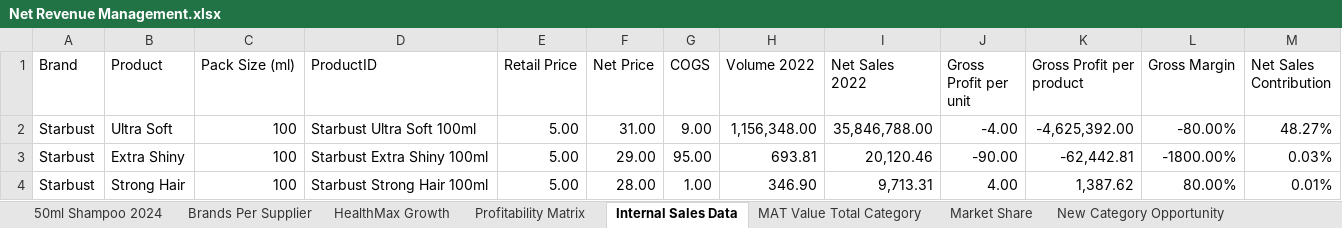
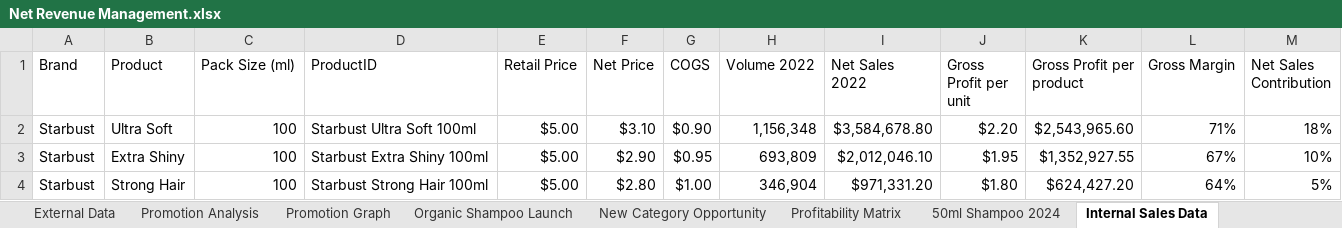
Before and after one commit to nadabassam/Net-Revenue-Management, an Excel workbook: Net Revenue Management.xlsx, sheet Internal Sales Data, drawn as a sheet; only a part is shown; values as stored, in another font and other column widths than the file's, no borders; table styles not drawn; the diff covers the shown part only; the diff names each change by its address in the sheet, - before the commit and + after, or states it on an @@ line.

```diff
--- a/Net Revenue Management.xlsx (sheet Internal Sales Data)
+++ b/Net Revenue Management.xlsx (sheet Internal Sales Data)
+sheet tab: Promotion Analysis
+sheet tab: Promotion Graph
@@ sheet tab order changed: External Data | Promotion Analysis | Promotion Graph | Organic Shampoo Launch | New Category Opportunity | Profitability Matrix | 50ml Shampoo 2024 | Internal Sales Data @@
-E2:E4 (Retail Price): 5.00
+E2:E4 (Retail Price): $5.00
-F2 (Net Price): 31.00
+F2 (Net Price): $3.10
-G2 (COGS): 9.00
+G2 (COGS): $0.90
-H2 (Volume 2022): 1,156,348.00
+H2 (Volume 2022): 1,156,348
-I2 (Net Sales 2022): 35,846,788.00
+I2 (Net Sales 2022): $3,584,678.80
-J2 (Gross Profit per unit): -4.00
+J2 (Gross Profit per unit): $2.20
-K2 (Gross Profit per product): -4,625,392.00
+K2 (Gross Profit per product): $2,543,965.60
-L2 (Gross Margin): -80.00%
+L2 (Gross Margin): 71%
-M2 (Net Sales Contribution): 48.27%
+M2 (Net Sales Contribution): 18%
-F3 (Net Price): 29.00
+F3 (Net Price): $2.90
-G3 (COGS): 95.00
+G3 (COGS): $0.95
-H3 (Volume 2022): 693.81
+H3 (Volume 2022): 693,809
-I3 (Net Sales 2022): 20,120.46
+I3 (Net Sales 2022): $2,012,046.10
-J3 (Gross Profit per unit): -90.00
+J3 (Gross Profit per unit): $1.95
-K3 (Gross Profit per product): -62,442.81
+K3 (Gross Profit per product): $1,352,927.55
-L3 (Gross Margin): -1800.00%
+L3 (Gross Margin): 67%
-M3 (Net Sales Contribution): 0.03%
+M3 (Net Sales Contribution): 10%
-F4 (Net Price): 28.00
+F4 (Net Price): $2.80
-G4 (COGS): 1.00
+G4 (COGS): $1.00
-H4 (Volume 2022): 346.90
+H4 (Volume 2022): 346,904
-I4 (Net Sales 2022): 9,713.31
+I4 (Net Sales 2022): $971,331.20
-J4 (Gross Profit per unit): 4.00
+J4 (Gross Profit per unit): $1.80
-K4 (Gross Profit per product): 1,387.62
+K4 (Gross Profit per product): $624,427.20
-L4 (Gross Margin): 80.00%
+L4 (Gross Margin): 64%
-M4 (Net Sales Contribution): 0.01%
+M4 (Net Sales Contribution): 5%
```
Also changed, not shown: 1 added row, 1 removed row and 63 edited cells elsewhere in this sheet, sheet External Data, sheet Market Share, sheet 50ml Shampoo 2024, sheet Profitability Matrix, sheet MAT Value Total Category, sheet HealthMax Growth, 3 more sheets, other sheet tabs, charts or pictures, 1 other file.
